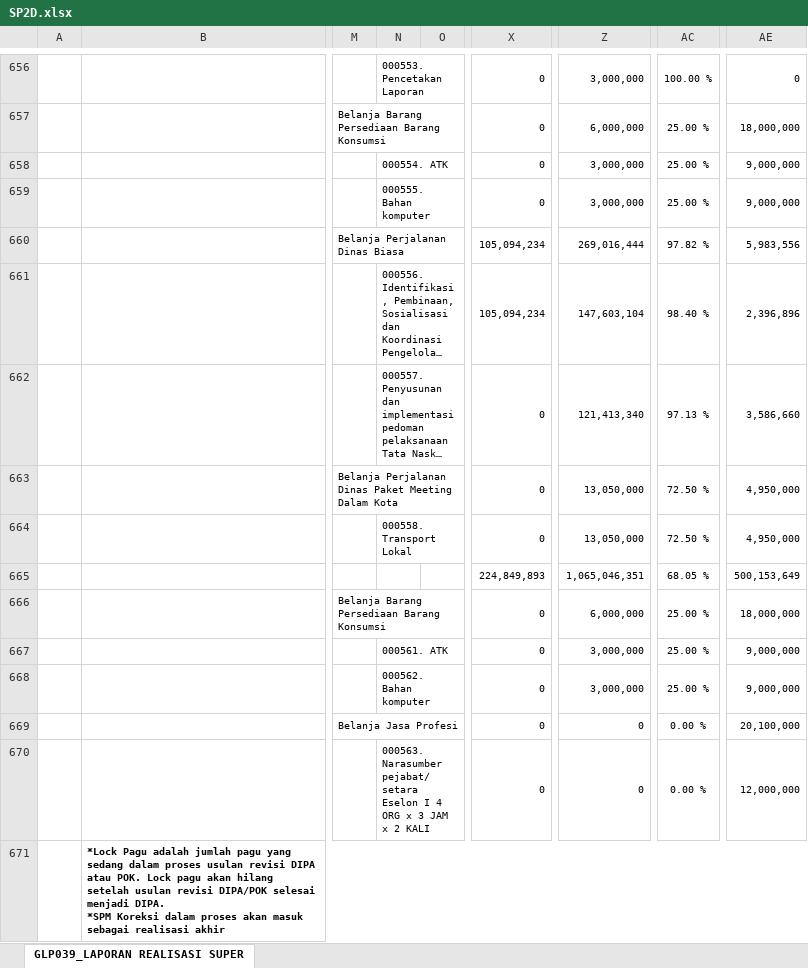
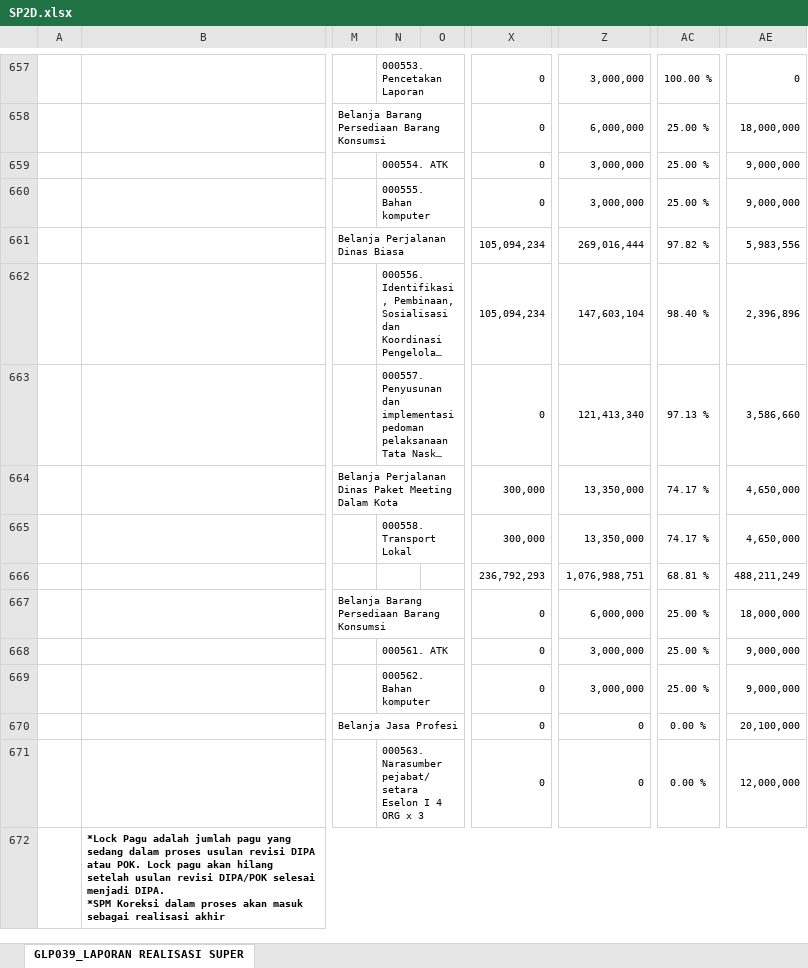
Before and after one commit to edimistiono/TA.2023, an Excel workbook: Database/SP2D.xlsx, sheet GLP039_LAPORAN REALISASI SUPER, drawn as a sheet; only a part is shown, gaps mark what is left out; long unchanged cells end in …; values as stored, in another font and other column widths than the file's, no borders; charts and pictures not drawn; addresses are those after the commit; the diff covers the shown part only; the diff names each change by its address in the sheet, - before the commit and + after, or states it on an @@ line.

Commit message:
Realisasi SP2D s.d 14 Agustus 2023 (48,66%)

```diff
--- a/Database/SP2D.xlsx (sheet GLP039_LAPORAN REALISASI SUPER)
+++ b/Database/SP2D.xlsx (sheet GLP039_LAPORAN REALISASI SUPER)
-X664:X665: 0
+X664:X665: 300,000
-Z664:Z665: 13,050,000
+Z664:Z665: 13,350,000
-AC664:AC665: 72.50 %
+AC664:AC665: 74.17 %
-AE664:AE665: 4,950,000
+AE664:AE665: 4,650,000
-X666: 224,849,893
+X666: 236,792,293
-Z666: 1,065,046,351
+Z666: 1,076,988,751
-AC666: 68.05 %
+AC666: 68.81 %
-AE666: 500,153,649
+AE666: 488,211,249
-N671: …x 3 JAM x 2 KALI
+N671: …x 3
```
Also changed, not shown: 5 added rows, 4 removed rows, 18 moved rows and 565 edited cells elsewhere in this sheet, Database/Akrual.xlsx, 6 other files.
